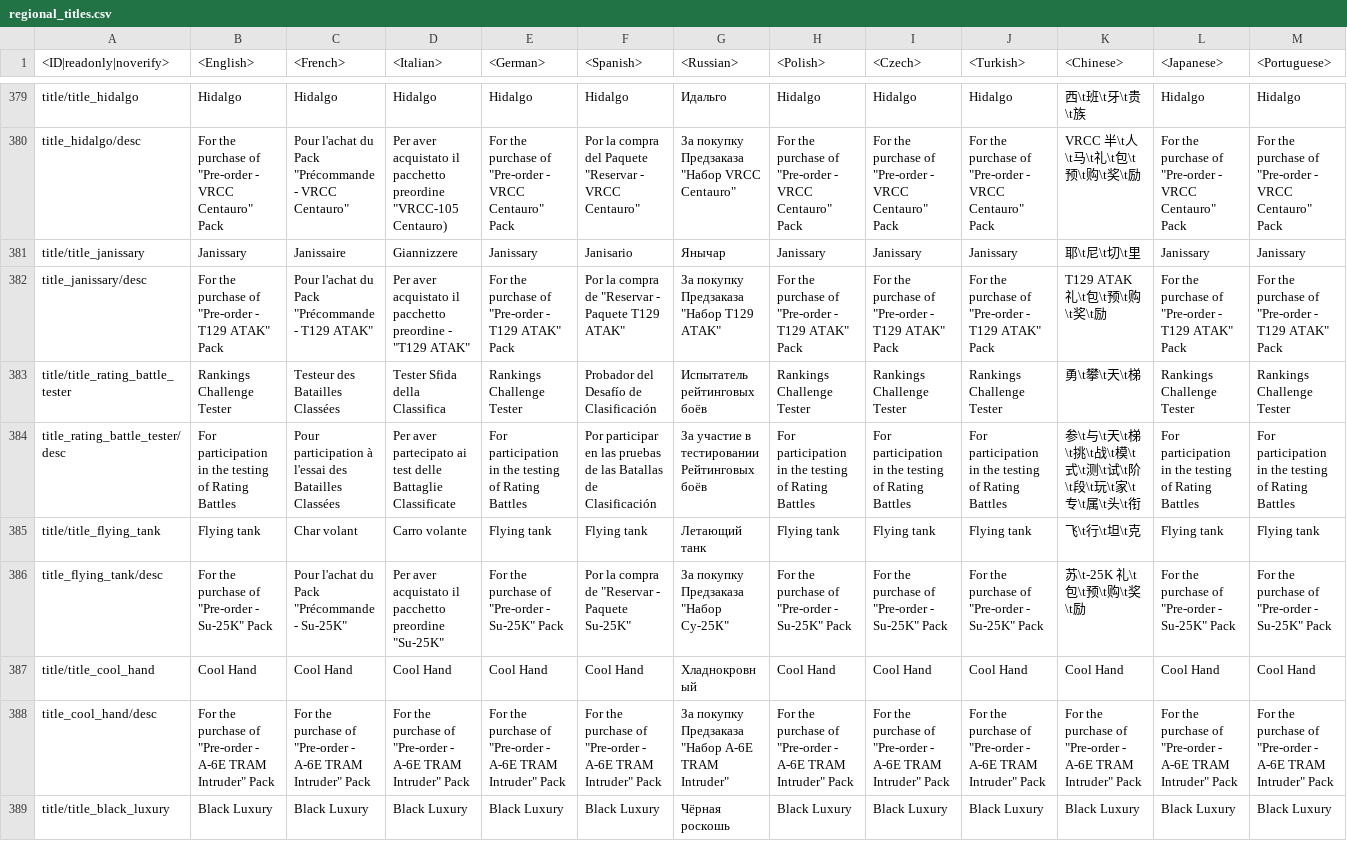
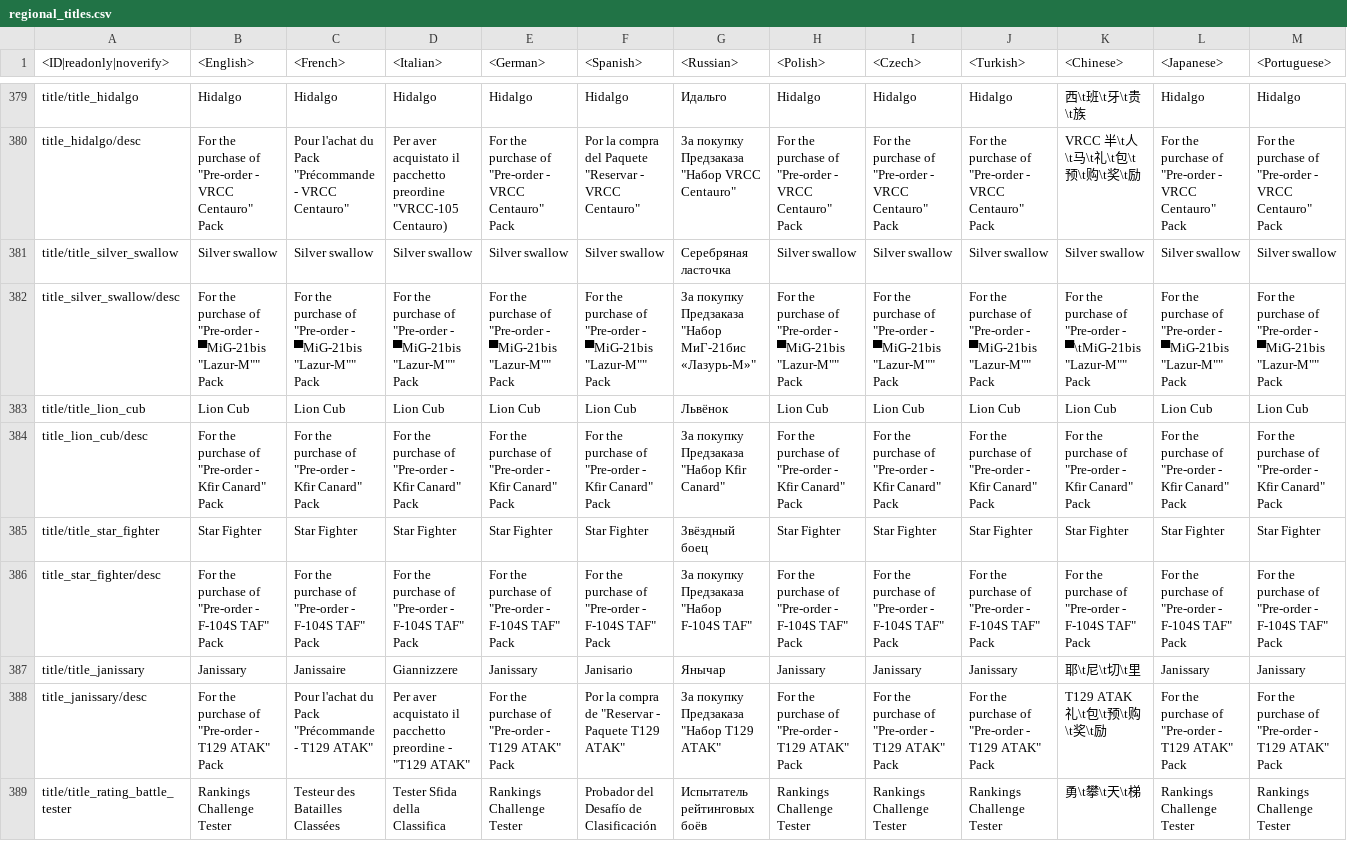
Before and after one commit to ElfPlayer/War_Thunder_Datatime, a CSV file: regional.vromfs.bin_u/lang/regional_titles.csv, drawn as a sheet; only a part is shown, gaps mark what is left out; the shorter side is filled out with more unchanged rows; rows hold the shown columns only; the diff names each change by its address in the sheet, - before the commit and + after, or states it on an @@ line.

```diff
--- a/regional.vromfs.bin_u/lang/regional_titles.csv
+++ b/regional.vromfs.bin_u/lang/regional_titles.csv
+row 381: title/title_silver_swallow | Silver swallow | Silver swallow | Silver swallow | Silver swallow | Silver swallow | Серебряная ласточка | Silver swallow | Silver swallow | Silver swallow | Silver swallow | Silver swallow | Silver swallow
+row 382: title_silver_swallow/desc | For the purchase of "Pre-order - ▀MiG-21bis "Lazur-M"" Pack | For the purchase of "Pre-order - ▀MiG-21bis "Lazur-M"" Pack | For the purchase of "Pre-order - ▀MiG-21bis "Lazur-M"" Pack | For the purchase of "Pre-order - ▀MiG-21bis "Lazur-M"" Pack | For the purchase of "Pre-order - ▀MiG-21bis "Lazur-M"" Pack | За покупку Предзаказа "Набор МиГ-21бис «Лазурь-М»" | For the purchase of "Pre-order - ▀MiG-21bis "Lazur-M"" Pack | For the purchase of "Pre-order - ▀MiG-21bis "Lazur-M"" Pack | For the purchase of "Pre-order - ▀MiG-21bis "Lazur-M"" Pack | For the purchase of "Pre-order - ▀\tMiG-21bis "Lazur-M"" Pack | For the purchase of "Pre-order - ▀MiG-21bis "Lazur-M"" Pack | For the purchase of "Pre-order - ▀MiG-21bis "Lazur-M"" Pack
+row 383: title/title_lion_cub | Lion Cub | Lion Cub | Lion Cub | Lion Cub | Lion Cub | Львёнок | Lion Cub | Lion Cub | Lion Cub | Lion Cub | Lion Cub | Lion Cub
+row 384: title_lion_cub/desc | For the purchase of "Pre-order - Kfir Canard" Pack | For the purchase of "Pre-order - Kfir Canard" Pack | For the purchase of "Pre-order - Kfir Canard" Pack | For the purchase of "Pre-order - Kfir Canard" Pack | For the purchase of "Pre-order - Kfir Canard" Pack | За покупку Предзаказа "Набор Kfir Canard" | For the purchase of "Pre-order - Kfir Canard" Pack | For the purchase of "Pre-order - Kfir Canard" Pack | For the purchase of "Pre-order - Kfir Canard" Pack | For the purchase of "Pre-order - Kfir Canard" Pack | For the purchase of "Pre-order - Kfir Canard" Pack | For the purchase of "Pre-order - Kfir Canard" Pack
+row 385: title/title_star_fighter | Star Fighter | Star Fighter | Star Fighter | Star Fighter | Star Fighter | Звёздный боец | Star Fighter | Star Fighter | Star Fighter | Star Fighter | Star Fighter | Star Fighter
+row 386: title_star_fighter/desc | For the purchase of "Pre-order - F-104S TAF" Pack | For the purchase of "Pre-order - F-104S TAF" Pack | For the purchase of "Pre-order - F-104S TAF" Pack | For the purchase of "Pre-order - F-104S TAF" Pack | For the purchase of "Pre-order - F-104S TAF" Pack | За покупку Предзаказа "Набор F-104S TAF" | For the purchase of "Pre-order - F-104S TAF" Pack | For the purchase of "Pre-order - F-104S TAF" Pack | For the purchase of "Pre-order - F-104S TAF" Pack | For the purchase of "Pre-order - F-104S TAF" Pack | For the purchase of "Pre-order - F-104S TAF" Pack | For the purchase of "Pre-order - F-104S TAF" Pack
```
Also changed, not shown: regional.vromfs.bin_u/lang/regional_trophies.csv, 23 other files.
